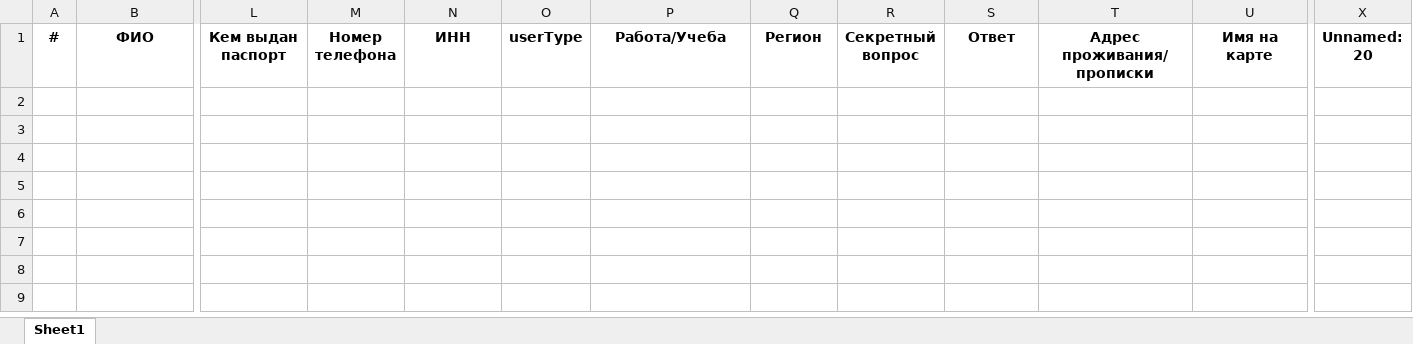
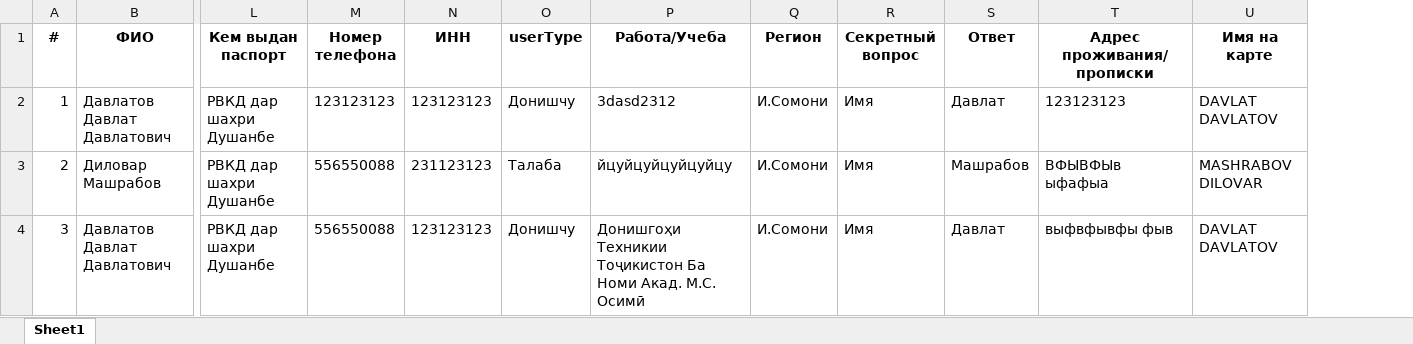
Before and after one commit to zefs-cyber/passForm, an Excel workbook: myapp/media/form_data.xlsx, sheet Sheet1, drawn as a sheet; only a part is shown, gaps mark what is left out; values as stored, in another font and other column widths than the file's, no borders; removed rows and columns are numbered as before the commit, all else as after; rows hold the shown columns only; the diff names each change by its address in the sheet, - before the commit and + after, or states it on an @@ line.

```diff
--- a/myapp/media/form_data.xlsx (sheet Sheet1)
+++ b/myapp/media/form_data.xlsx (sheet Sheet1)
-column X (Unnamed: 20), empty
+row 2: 1 | Давлатов Давлат Давлатович | РВКД дар шахри Душанбе | 123123123 | 123123123 | Донишчу | 3dasd2312 | И.Сомони | Имя | Давлат | 123123123 | DAVLAT DAVLATOV
+row 3: 2 | Диловар Машрабов | РВКД дар шахри Душанбе | 556550088 | 231123123 | Талаба | йцуйцуйцуйцуйцу | И.Сомони | Имя | Машрабов | ВФЫВФЫв ыфафыа | MASHRABOV DILOVAR
+row 4: 3 | Давлатов Давлат Давлатович | РВКД дар шахри Душанбе | 556550088 | 123123123 | Донишчу | Донишгоҳи Техникии Тоҷикистон Ба Номи Акад. М.С. Осимӣ | И.Сомони | Имя | Давлат | выфвфывфы фыв | DAVLAT DAVLATOV
```
Also changed, not shown: 25 other files.
